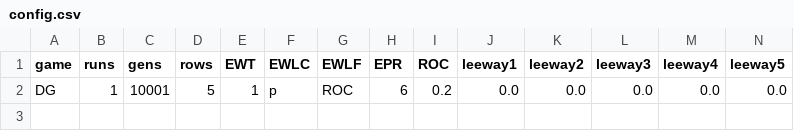
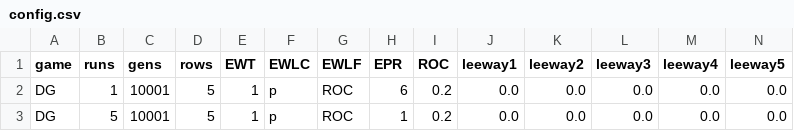
Before and after one commit to EvanORiordan/evoUG2, a CSV file: config.csv, drawn as a sheet; only a part is shown; rows hold the shown columns only; the diff names each change by its address in the sheet, - before the commit and + after, or states it on an @@ line.

```diff
--- a/config.csv
+++ b/config.csv
+row 3: DG | 5 | 10001 | 5 | 1 | p | ROC | 1 | 0.2 | 0.0 | 0.0 | 0.0 | 0.0 | 0.0
```
Also changed, not shown: 2 other files.
